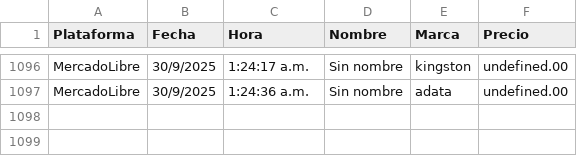
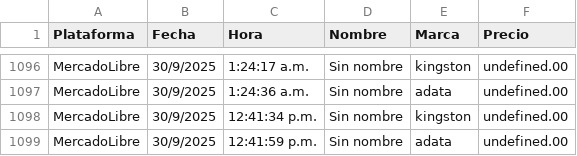
Before and after one commit to JorgeMike/web-scraping, a CSV file: src/csv/discos_ssd.csv, drawn as a sheet; only a part is shown, gaps mark what is left out.

```diff
--- a/src/csv/discos_ssd.csv
+++ b/src/csv/discos_ssd.csv
@@ -1097 +1097,3 @@ MercadoLibre,30/9/2025,1:24:17 a.m.,"Sin nombre","kingston",undefined.00
 MercadoLibre,30/9/2025,1:24:36 a.m.,"Sin nombre","adata",undefined.00
+MercadoLibre,30/9/2025,12:41:34 p.m.,"Sin nombre","kingston",undefined.00
+MercadoLibre,30/9/2025,12:41:59 p.m.,"Sin nombre","adata",undefined.00
```
Also changed, not shown: src/csv/almohadas.csv, src/csv/audifonos.csv, 5 other files.
